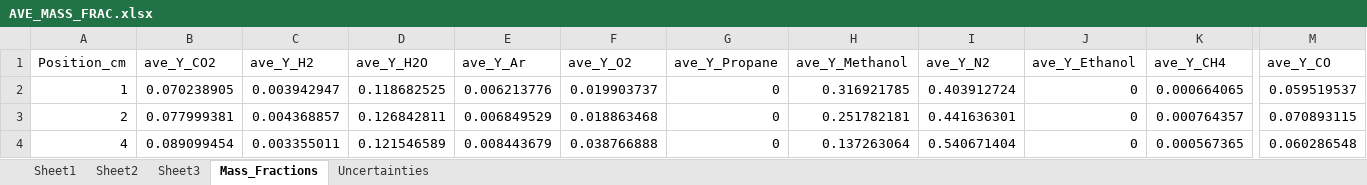
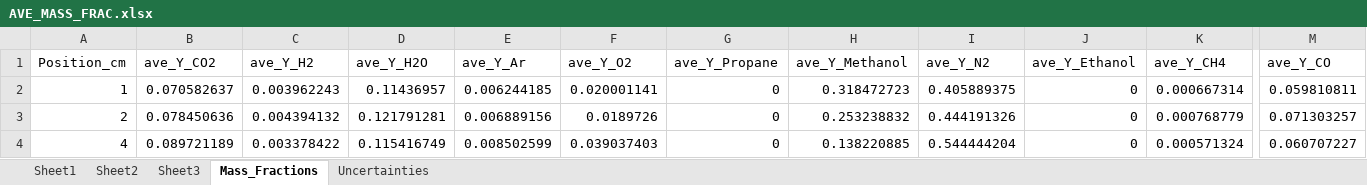
Before and after one commit to rlfalken/Pool_Fires, an Excel workbook: Methanol/AVE_MASS_FRAC.xlsx, sheet Mass_Fractions, drawn as a sheet; only a part is shown, gaps mark what is left out; values as stored, in another font and other column widths than the file's, no borders; the diff covers the shown part only; the diff names each change by its address in the sheet, - before the commit and + after, or states it on an @@ line.

```diff
--- a/Methanol/AVE_MASS_FRAC.xlsx (sheet Mass_Fractions)
+++ b/Methanol/AVE_MASS_FRAC.xlsx (sheet Mass_Fractions)
-B2 (ave_Y_CO2): 0.070238905
+B2 (ave_Y_CO2): 0.070582637
-C2 (ave_Y_H2): 0.003942947
+C2 (ave_Y_H2): 0.003962243
-D2 (ave_Y_H2O): 0.118682525
+D2 (ave_Y_H2O): 0.11436957
-E2 (ave_Y_Ar): 0.006213776
+E2 (ave_Y_Ar): 0.006244185
-F2 (ave_Y_O2): 0.019903737
+F2 (ave_Y_O2): 0.020001141
-H2 (ave_Y_Methanol): 0.316921785
+H2 (ave_Y_Methanol): 0.318472723
-I2 (ave_Y_N2): 0.403912724
+I2 (ave_Y_N2): 0.405889375
-K2 (ave_Y_CH4): 0.000664065
+K2 (ave_Y_CH4): 0.000667314
-M2 (ave_Y_CO): 0.059519537
+M2 (ave_Y_CO): 0.059810811
-B3 (ave_Y_CO2): 0.077999381
+B3 (ave_Y_CO2): 0.078450636
-C3 (ave_Y_H2): 0.004368857
+C3 (ave_Y_H2): 0.004394132
-D3 (ave_Y_H2O): 0.126842811
+D3 (ave_Y_H2O): 0.121791281
-E3 (ave_Y_Ar): 0.006849529
+E3 (ave_Y_Ar): 0.006889156
-F3 (ave_Y_O2): 0.018863468
+F3 (ave_Y_O2): 0.0189726
-H3 (ave_Y_Methanol): 0.251782181
+H3 (ave_Y_Methanol): 0.253238832
-I3 (ave_Y_N2): 0.441636301
+I3 (ave_Y_N2): 0.444191326
-K3 (ave_Y_CH4): 0.000764357
+K3 (ave_Y_CH4): 0.000768779
-M3 (ave_Y_CO): 0.070893115
+M3 (ave_Y_CO): 0.071303257
-B4 (ave_Y_CO2): 0.089099454
+B4 (ave_Y_CO2): 0.089721189
-C4 (ave_Y_H2): 0.003355011
+C4 (ave_Y_H2): 0.003378422
-D4 (ave_Y_H2O): 0.121546589
+D4 (ave_Y_H2O): 0.115416749
-E4 (ave_Y_Ar): 0.008443679
+E4 (ave_Y_Ar): 0.008502599
-F4 (ave_Y_O2): 0.038766888
+F4 (ave_Y_O2): 0.039037403
-H4 (ave_Y_Methanol): 0.137263064
+H4 (ave_Y_Methanol): 0.138220885
-I4 (ave_Y_N2): 0.540671404
+I4 (ave_Y_N2): 0.544444204
-K4 (ave_Y_CH4): 0.000567365
+K4 (ave_Y_CH4): 0.000571324
-M4 (ave_Y_CO): 0.060286548
+M4 (ave_Y_CO): 0.060707227
```
Also changed, not shown: 40 edited cells elsewhere in this sheet, sheet Uncertainties, Methanol/AVE_MOL_FRAC.xlsx, Methanol/MIXTURE_FRAC.xlsx, 8 other files.
